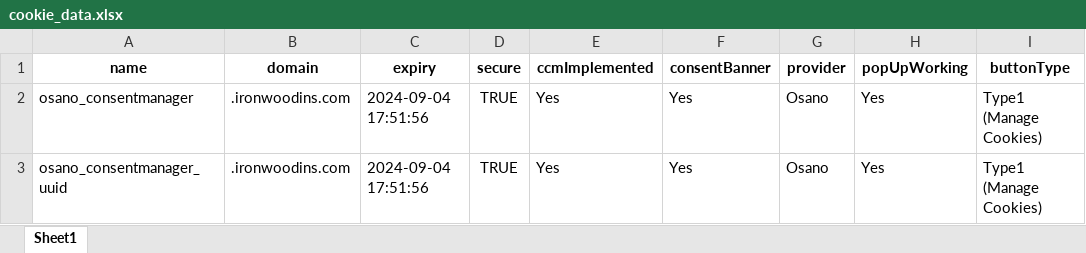
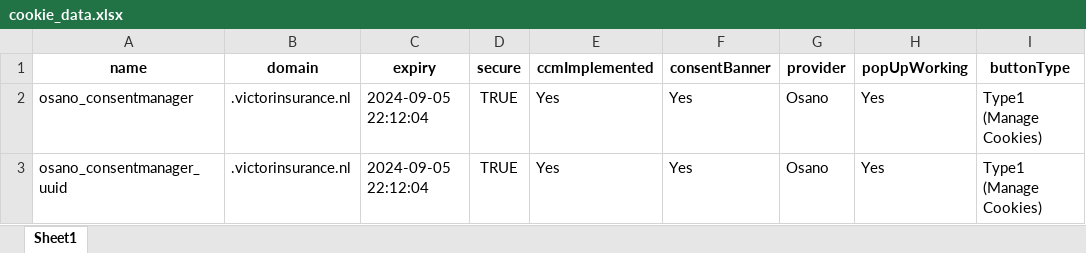
Before and after one commit to Cookie-Quest/Cookie-Quest2, an Excel workbook: cookie_data.xlsx, sheet Sheet1, drawn as a sheet; only a part is shown; values as stored, in another font and other column widths than the file's, no borders; the diff names each change by its address in the sheet, - before the commit and + after, or states it on an @@ line.

```diff
--- a/cookie_data.xlsx (sheet Sheet1)
+++ b/cookie_data.xlsx (sheet Sheet1)
-B2:B3 (domain): .ironwoodins.com
+B2:B3 (domain): .victorinsurance.nl
-C2:C3 (expiry): 2024-09-04 17:51:56
+C2:C3 (expiry): 2024-09-05 22:12:04
```
Also changed, not shown: 5 other files.
